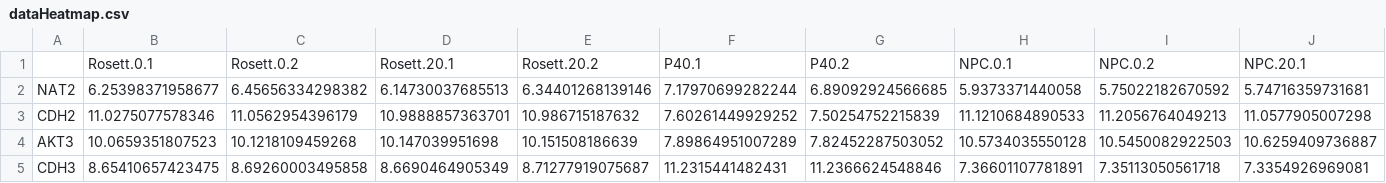
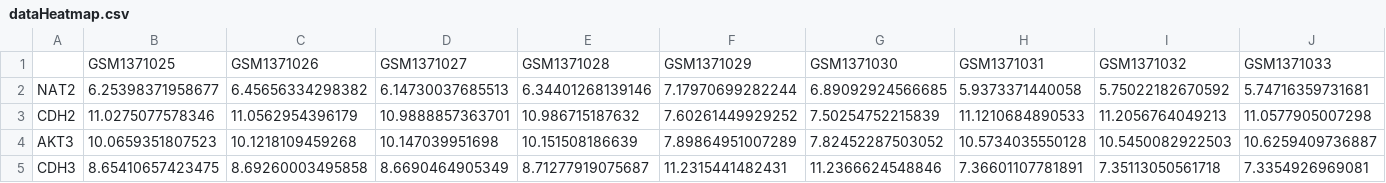
Before and after one commit to marinabf93/Effect-of-alcool-in-in-ESC-differentiation-, a CSV file: results/dataHeatmap.csv, drawn as a sheet; only a part is shown; removed rows and columns are numbered as before the commit, all else as after; rows hold the shown columns only; the diff names each change by its address in the sheet, - before the commit and + after, or states it on an @@ line.

```diff
--- a/results/dataHeatmap.csv
+++ b/results/dataHeatmap.csv
-row 1:  | Rosett.0.1 | Rosett.0.2 | Rosett.20.1 | Rosett.20.2 | P40.1 | P40.2 | NPC.0.1 | NPC.0.2 | NPC.20.1
+row 1:  | GSM1371025 | GSM1371026 | GSM1371027 | GSM1371028 | GSM1371029 | GSM1371030 | GSM1371031 | GSM1371032 | GSM1371033
```
Also changed, not shown: 51 other files.
